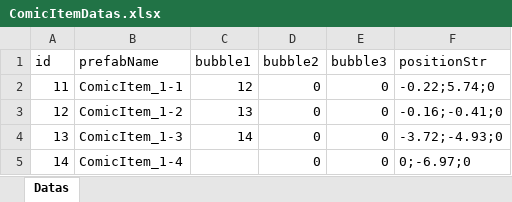
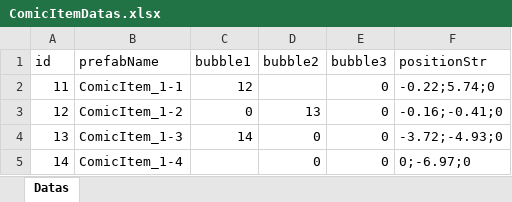
Before and after one commit to Wowo567/Wowo666, an Excel workbook: Global Game Jam 2025/Assets/Datas/ComicItemDatas.xlsx, sheet Datas, drawn as a sheet; values as stored, in another font and other column widths than the file's, no borders; the diff names each change by its address in the sheet, - before the commit and + after, or states it on an @@ line.

```diff
--- a/Global Game Jam 2025/Assets/Datas/ComicItemDatas.xlsx (sheet Datas)
+++ b/Global Game Jam 2025/Assets/Datas/ComicItemDatas.xlsx (sheet Datas)
-D2 (bubble2): 0
+D2 (bubble2): (empty)
-C3 (bubble1): 13
+C3 (bubble1): 0
-D3 (bubble2): 0
+D3 (bubble2): 13
```
Also changed, not shown: 12 other files.
